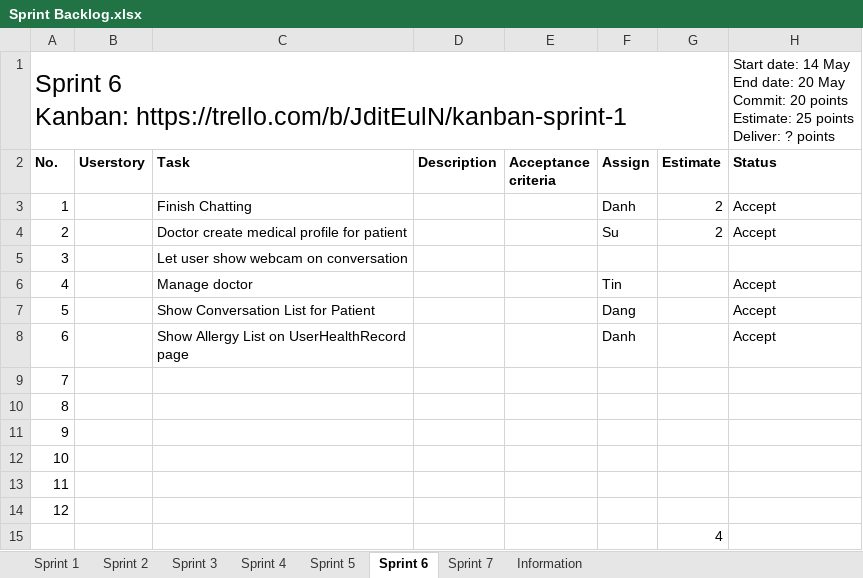
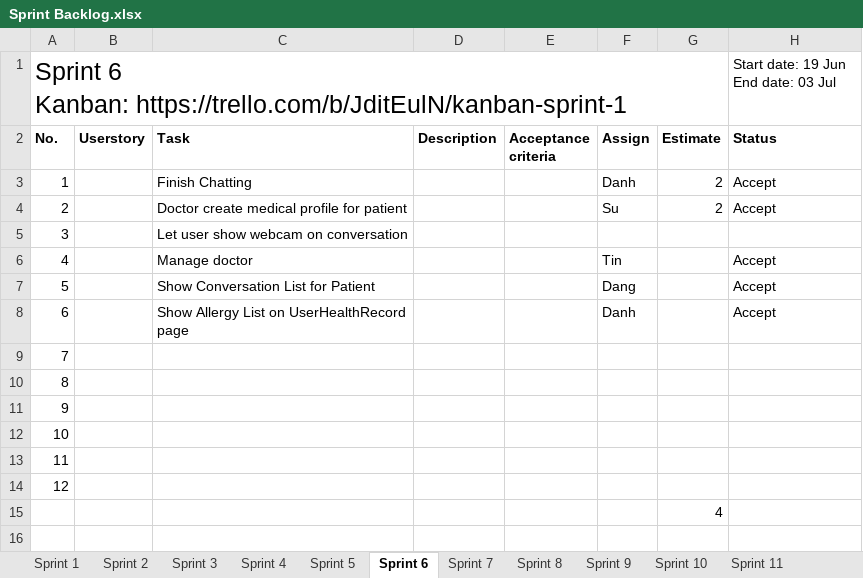
Before and after one commit to palaniellappank/online-medical-consultant-system, an Excel workbook: Document/SCRUM/Sprint Backlog.xlsx, sheet Sprint 6, drawn as a sheet; values as stored, in another font and other column widths than the file's, no borders; conditional formats and table styles not drawn; ↵ is a line break in a cell; the diff names each change by its address in the sheet, - before the commit and + after, or states it on an @@ line.

Commit message:
Create sprint backlog, product backlog

```diff
--- a/Document/SCRUM/Sprint Backlog.xlsx (sheet Sprint 6)
+++ b/Document/SCRUM/Sprint Backlog.xlsx (sheet Sprint 6)
+sheet tab: Sprint 8
+sheet tab: Sprint 9
+sheet tab: Sprint 10
+sheet tab: Sprint 11
-H1 (Status): Start date: 14 May ↵ End date: 20 May ↵ Commit: 20 points ↵ Estimate: 25 points ↵ Deliver: ? points
+H1 (Status): Start date: 19 Jun ↵ End date: 03 Jul
```
Also changed, not shown: sheet Sprint 4, sheet Sprint 7, sheet Sprint 3, sheet Sprint 2, sheet Sprint 5, Document/SCRUM/Product Backlog.xlsx.
